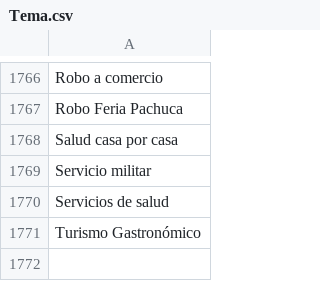
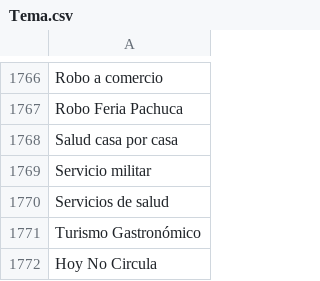
Before and after one commit to thelonious9/radio, a CSV file: Tema.csv, drawn as a sheet; only a part is shown, gaps mark what is left out.

Commit message:
Hoy no circula

```diff
--- a/Tema.csv
+++ b/Tema.csv
@@ -1771 +1771,2 @@ Servicios de salud
 Turismo Gastronómico
+Hoy No Circula
```
